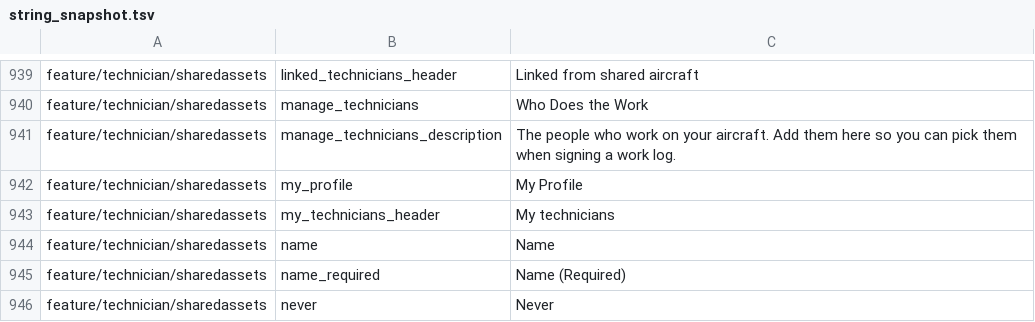
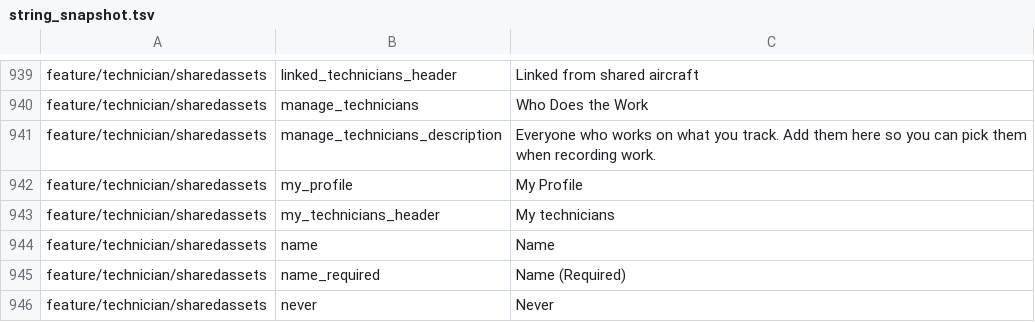
Before and after one commit to fz172/squawkit, a TSV file: core/template/src/androidHostTest/resources/string_snapshot.tsv, drawn as a sheet; only a part is shown, gaps mark what is left out.

Commit message:
fix(phase2): technicians are account-scoped, so no thing's lexicon applies
Reverts all 14 technician string conversions from this PR. They were wrong in kind, not in detail:
the technician list aggregates technicians across the whole account, so the *selected* thing's
lexicon is the wrong source for its words even while only one template exists. A linked technician
may have arrived from a thing the picker is not currently pointing at.

That defect was invisible in the byte-identical test and would have stayed invisible until a second
preset shipped, at which point "Linked from shared aircraft" would have described a technician
linked from a boat.

The strings go back to fixed text at their original wording, so nothing changes on screen. What
survives is the part that was actually right:

- manage_technicians is "Who Does the Work" — fixed text, shared by the settings row and the page
  it opens, neutral because neither a thing lexicon nor the generic one gives a usable word here.
- manage_technicians_description is new and now also fixed text: "Everyone who works on what you
  track. Add them here so you can pick them when recording work." The earlier version said "the
  people who work on your aircraft", which is exactly the assumption this commit removes.
- settings_technicians_subtitle keeps its rewording.
- The generic technician noun stays "person"/"people" rather than "technician", which was the
  airplane word in disguise.

The general rule this establishes, and the reason it is worth a commit of its own: a string may
only be filled from a thing's lexicon if the surface rendering it belongs to exactly one thing.
Account-scoped surfaces — technicians, settings, export history — take fixed neutral text instead.
Whether the technician vocabulary should be template-driven from some other source is a real
question, but it is not a per-thing one.

47 recipes drop to 34 (11 squawk, 23 sharing). Verified on all three platforms.

```diff
--- a/core/template/src/androidHostTest/resources/string_snapshot.tsv
+++ b/core/template/src/androidHostTest/resources/string_snapshot.tsv
@@ -940,3 +940,3 @@ feature/technician/sharedassets	linked_technicians_header	Linked from shared air
 feature/technician/sharedassets	manage_technicians	Who Does the Work
-feature/technician/sharedassets	manage_technicians_description	The people who work on your aircraft. Add them here so you can pick them when signing a work log.
+feature/technician/sharedassets	manage_technicians_description	Everyone who works on what you track. Add them here so you can pick them when recording work.
 feature/technician/sharedassets	my_profile	My Profile
```
Also changed, not shown: 7 other files.
